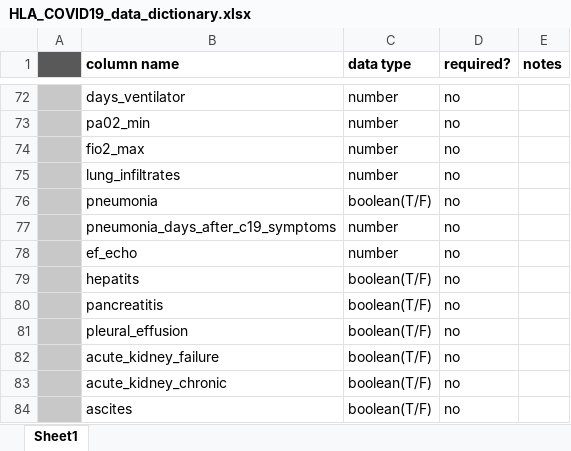
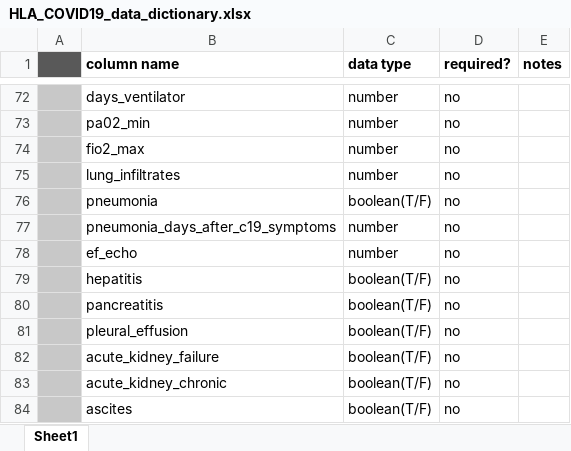
Before and after one commit to UCSF-MS-DCC/HLA-COVID19, an Excel workbook: public/UploadResources/HLA_COVID19_data_dictionary.xlsx, sheet Sheet1, drawn as a sheet; only a part is shown, gaps mark what is left out; values as stored, in another font and other column widths than the file's, no borders; the diff names each change by its address in the sheet, - before the commit and + after, or states it on an @@ line.

Commit message:
Update upload resources files

```diff
--- a/public/UploadResources/HLA_COVID19_data_dictionary.xlsx (sheet Sheet1)
+++ b/public/UploadResources/HLA_COVID19_data_dictionary.xlsx (sheet Sheet1)
-B79 (column name): hepatits
+B79 (column name): hepatitis
```
